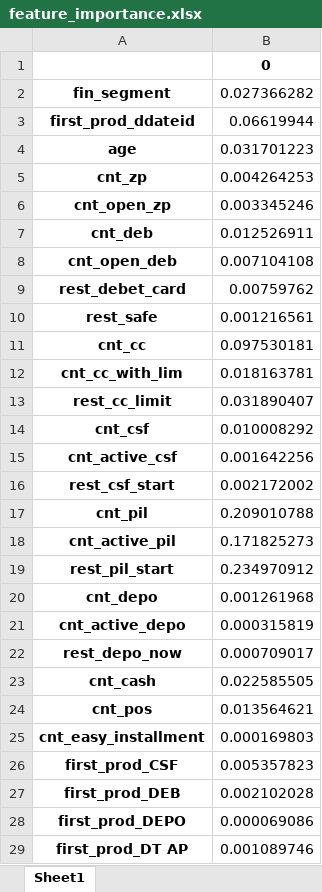
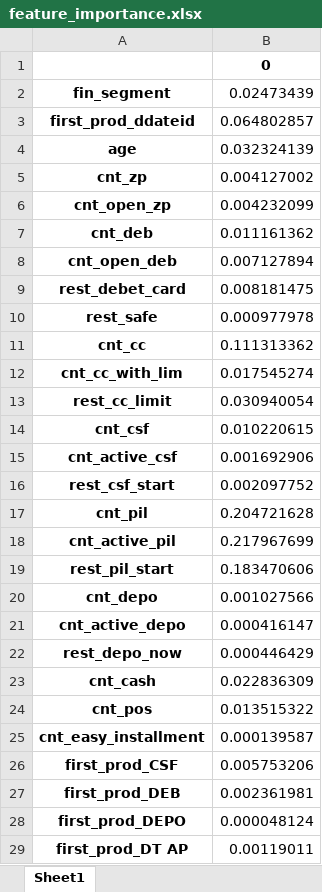
Before and after one commit to edbabayan/Work, an Excel workbook: feature_importance.xlsx, sheet Sheet1, drawn as a sheet; only a part is shown; values as stored, in another font and other column widths than the file's, no borders; the diff covers the shown part only; the diff names each change by its address in the sheet, - before the commit and + after, or states it on an @@ line.

```diff
--- a/feature_importance.xlsx (sheet Sheet1)
+++ b/feature_importance.xlsx (sheet Sheet1)
-B2: 0.027366282
+B2: 0.02473439
-B3: 0.06619944
+B3: 0.064802857
-B4: 0.031701223
+B4: 0.032324139
-B5: 0.004264253
+B5: 0.004127002
-B6: 0.003345246
+B6: 0.004232099
-B7: 0.012526911
+B7: 0.011161362
-B8: 0.007104108
+B8: 0.007127894
-B9: 0.00759762
+B9: 0.008181475
-B10: 0.001216561
+B10: 0.000977978
-B11: 0.097530181
+B11: 0.111313362
-B12: 0.018163781
+B12: 0.017545274
-B13: 0.031890407
+B13: 0.030940054
-B14: 0.010008292
+B14: 0.010220615
-B15: 0.001642256
+B15: 0.001692906
-B16: 0.002172002
+B16: 0.002097752
-B17: 0.209010788
+B17: 0.204721628
-B18: 0.171825273
+B18: 0.217967699
-B19: 0.234970912
+B19: 0.183470606
-B20: 0.001261968
+B20: 0.001027566
-B21: 0.000315819
+B21: 0.000416147
-B22: 0.000709017
+B22: 0.000446429
-B23: 0.022585505
+B23: 0.022836309
-B24: 0.013564621
+B24: 0.013515322
-B25: 0.000169803
+B25: 0.000139587
-B26: 0.005357823
+B26: 0.005753206
-B27: 0.002102028
+B27: 0.002361981
-B28: 0.000069086
+B28: 0.000048124
-B29: 0.001089746
+B29: 0.00119011
```
Also changed, not shown: 5 edited cells elsewhere in this sheet, 55 other files.
